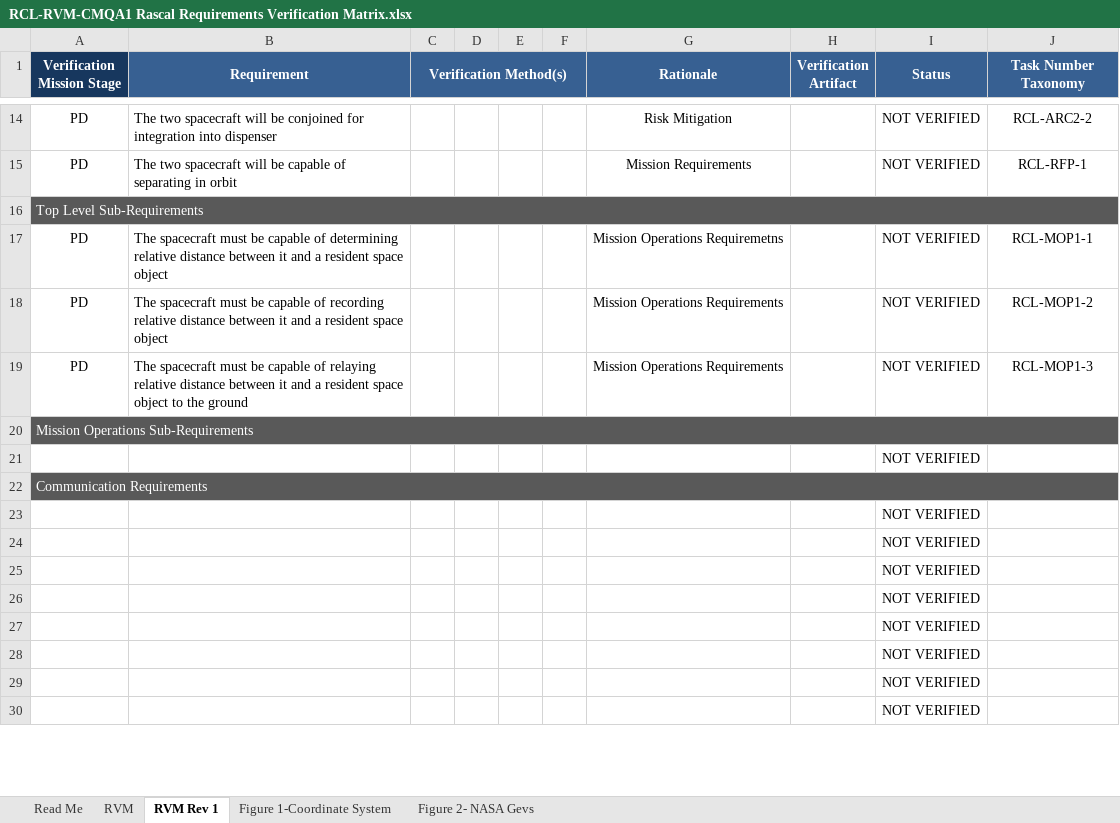
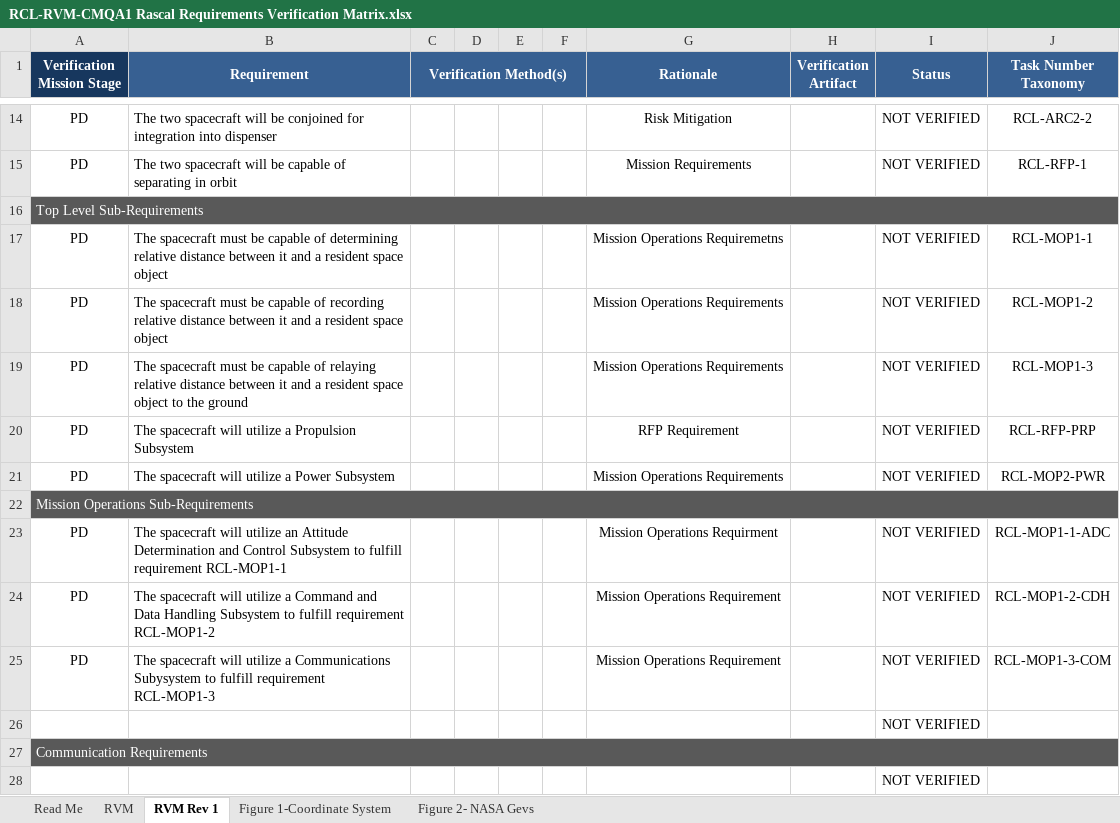
Before and after one commit to RascalSeniorDesign/Preliminary-Design, an Excel workbook: CMQA/Requirements Verification Matrix/RCL-RVM-CMQA1 Rascal Requirements Verification Matrix.xlsx, sheet RVM Rev 1, drawn as a sheet; only a part is shown, gaps mark what is left out; the shorter side is filled out with more unchanged rows; values as stored, in another font and other column widths than the file's, no borders; conditional formats not drawn; the diff names each change by its address in the sheet, - before the commit and + after, or states it on an @@ line.

Commit message:
Added ADC reuqirmement as well as Propulsion and Power subsystems

```diff
--- a/CMQA/Requirements Verification Matrix/RCL-RVM-CMQA1 Rascal Requirements Verification Matrix.xlsx (sheet RVM Rev 1)
+++ b/CMQA/Requirements Verification Matrix/RCL-RVM-CMQA1 Rascal Requirements Verification Matrix.xlsx (sheet RVM Rev 1)
+row 20: PD | The spacecraft will utilize a Propulsion Subsystem |  |  |  |  | RFP Requirement |  | NOT VERIFIED | RCL-RFP-PRP
+row 21: PD | The spacecraft will utilize a Power Subsystem |  |  |  |  | Mission Operations Requirements |  | NOT VERIFIED | RCL-MOP2-PWR
+row 23: PD | The spacecraft will utilize an Attitude Determination and Control Subsystem to fulfill requirement RCL-MOP1-1 |  |  |  |  | Mission Operations Requirment |  | NOT VERIFIED | RCL-MOP1-1-ADC
+row 24: PD | The spacecraft will utilize a Command and Data Handling Subsystem to fulfill requirement RCL-MOP1-2 |  |  |  |  | Mission Operations Requirement |  | NOT VERIFIED | RCL-MOP1-2-CDH
+row 25: PD | The spacecraft will utilize a Communications Subysystem to fulfill requirement RCL-MOP1-3 |  |  |  |  | Mission Operations Requirement |  | NOT VERIFIED | RCL-MOP1-3-COM
```
